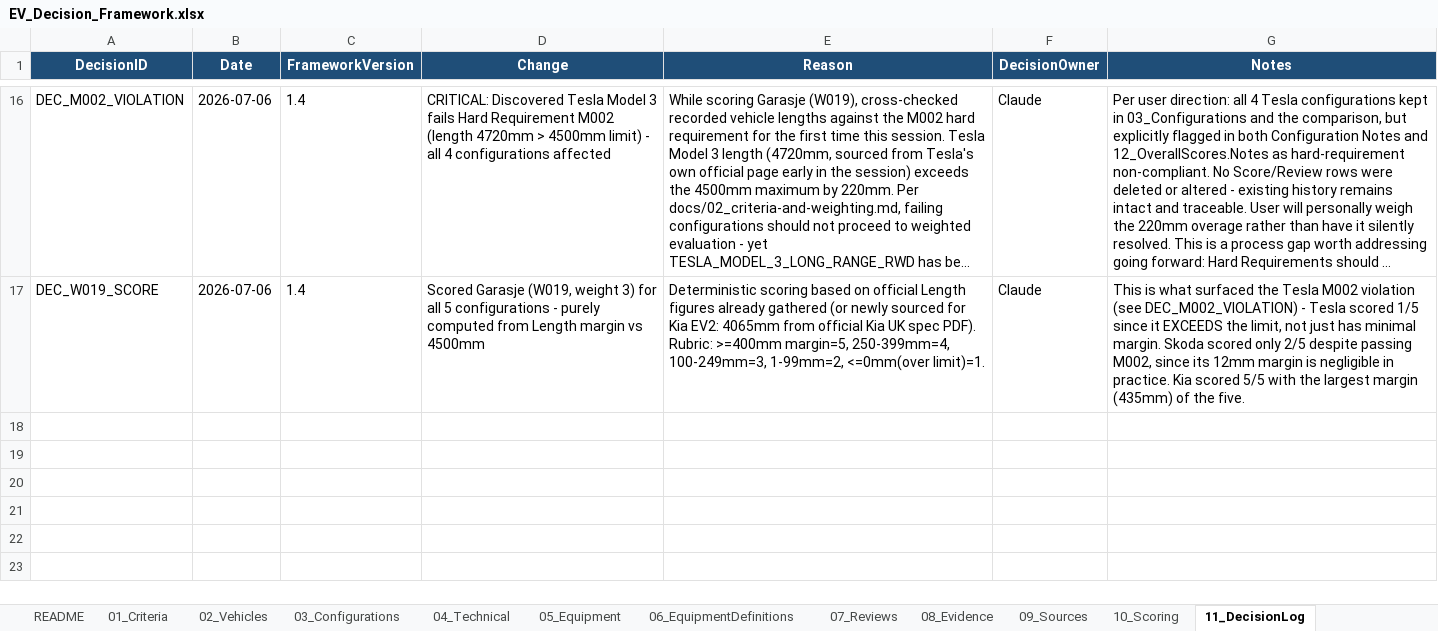
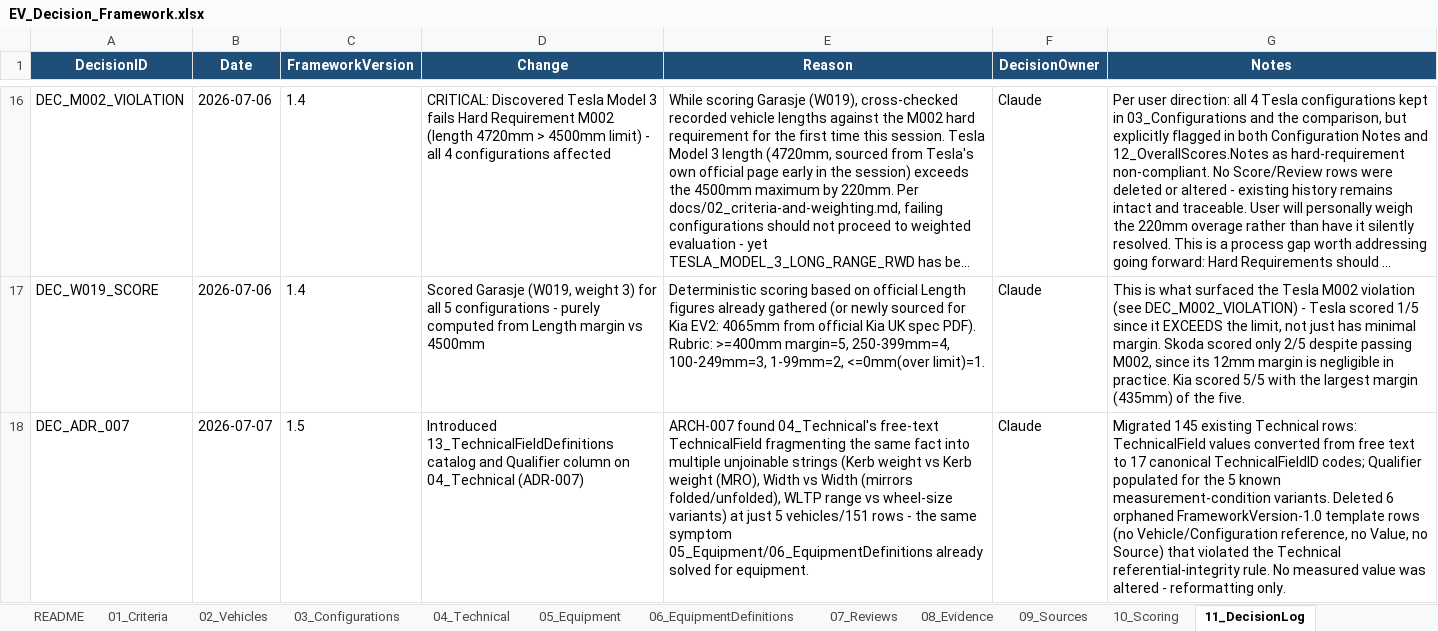
Before and after one commit to bemoy83/decision-framework, an Excel workbook: data/EV_Decision_Framework.xlsx, sheet 11_DecisionLog, drawn as a sheet; only a part is shown, gaps mark what is left out; long unchanged cells end in …; values as stored, in another font and other column widths than the file's, no borders; the diff names each change by its address in the sheet, - before the commit and + after, or states it on an @@ line.

```diff
--- a/data/EV_Decision_Framework.xlsx (sheet 11_DecisionLog)
+++ b/data/EV_Decision_Framework.xlsx (sheet 11_DecisionLog)
+row 18: DEC_ADR_007 | 2026-07-07 | 1.5 | Introduced 13_TechnicalFieldDefinitions catalog and Qualifier column on 04_Technical (ADR-007) | ARCH-007 found 04_Technical's free-text TechnicalField fragmenting the same fact into multiple unjoinable strings (Kerb weight vs Kerb weight (MRO), Width vs Width (mirrors folded/unfolded), WLTP range vs wheel-size variants) at just 5 vehicles/151 rows - the same symptom 05_Equipment/06_EquipmentDefinitions already solved for equipment. | Claude | Migrated 145 existing Technical rows: TechnicalField values converted from free text to 17 canonical TechnicalFieldID codes; Qualifier populated for the 5 known measurement-condition variants. Deleted 6 orphaned FrameworkVersion-1.0 template rows (no Vehicle/Configuration reference, no Value, no Source) that violated the Technical referential-integrity rule. No measured value was altered - reformatting only.
```
Also changed, not shown: sheet 04_Technical, sheet README, other sheet tabs, 6 other files.
